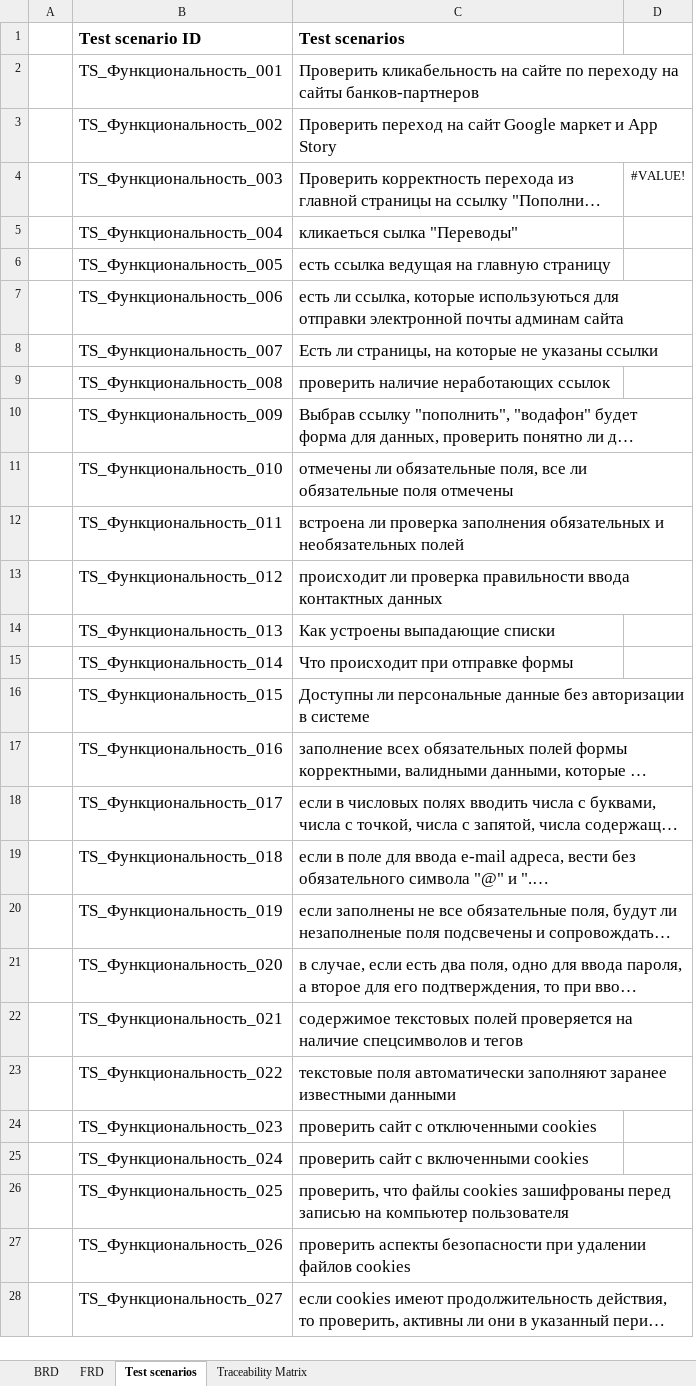
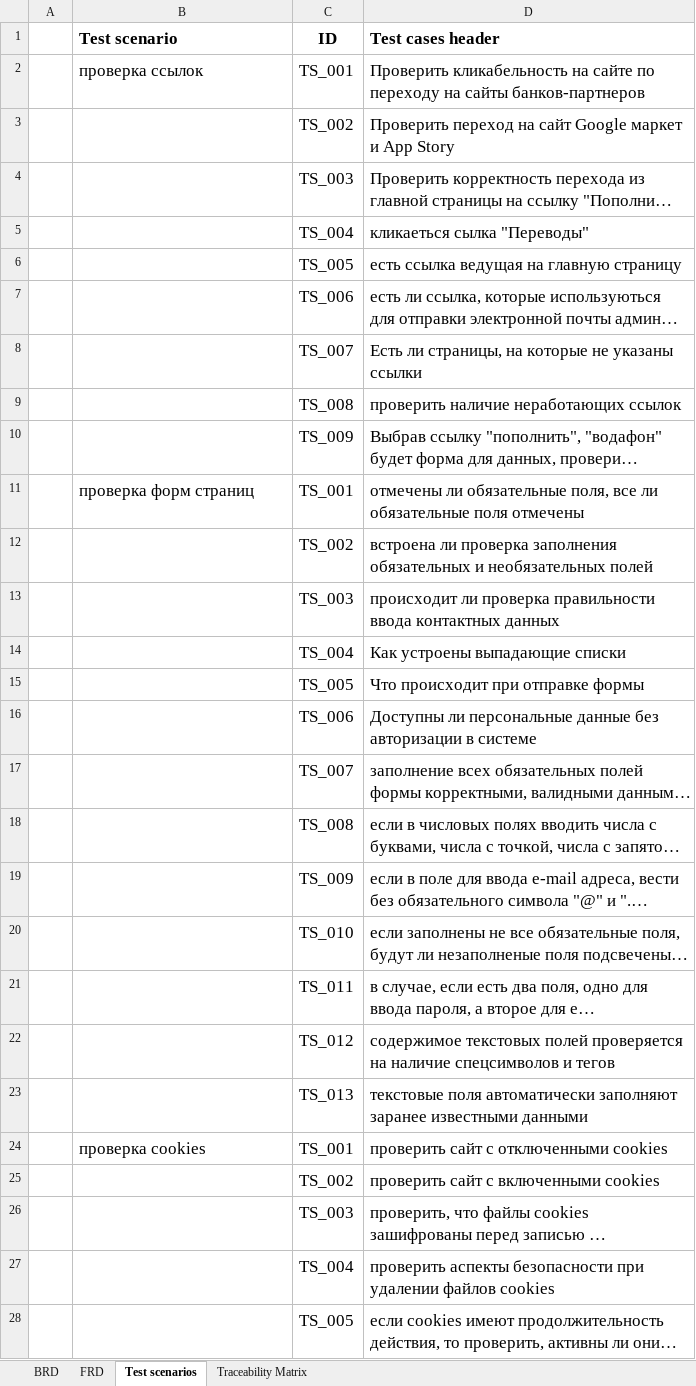
Before and after one commit to VladislavDmitrenko/Manual_Testing, an Excel workbook: Homework_3/Portmone_Vlad_Dmytrenko.xlsx, sheet Test scenarios, drawn as a sheet; only a part is shown; long unchanged cells end in …; values as stored, in another font and other column widths than the file's, no borders; removed rows and columns are numbered as before the commit, all else as after; the diff covers the shown part only; the diff names each change by its address in the sheet, - before the commit and + after, or states it on an @@ line.

```diff
--- a/Homework_3/Portmone_Vlad_Dmytrenko.xlsx (sheet Test scenarios)
+++ b/Homework_3/Portmone_Vlad_Dmytrenko.xlsx (sheet Test scenarios)
+column C, rows 2-28: TS_001 | TS_002 | TS_003 | TS_004 | TS_005 | TS_006 | TS_007 | TS_008 | TS_009 | TS_001 | TS_002 | TS_003 | TS_004 | TS_005 | TS_006 | TS_007 | TS_008 | TS_009 | TS_010 | TS_011 | TS_012 | TS_013 | TS_001 | TS_002 | TS_003 | TS_004 | TS_005
-column D, row 4: #VALUE!
-row 1:  | Test scenario ID | Test scenarios
+row 1:  | Test scenario | ID | Test cases header
-B2: TS_Функциональность_001
+B2: проверка ссылок
-B3: TS_Функциональность_002
+B3: (empty)
-B4: TS_Функциональность_003
+B4: (empty)
-B5: TS_Функциональность_004
+B5: (empty)
-B6: TS_Функциональность_005
+B6: (empty)
-B7: TS_Функциональность_006
+B7: (empty)
-B8: TS_Функциональность_007
+B8: (empty)
-B9: TS_Функциональность_008
+B9: (empty)
-B10: TS_Функциональность_009
+B10: (empty)
-B11: TS_Функциональность_010
+B11: проверка форм страниц
-B12: TS_Функциональность_011
+B12: (empty)
-B13: TS_Функциональность_012
+B13: (empty)
-B14: TS_Функциональность_013
+B14: (empty)
-B15: TS_Функциональность_014
+B15: (empty)
-B16: TS_Функциональность_015
+B16: (empty)
-B17: TS_Функциональность_016
+B17: (empty)
-B18: TS_Функциональность_017
+B18: (empty)
-B19: TS_Функциональность_018
+B19: (empty)
-B20: TS_Функциональность_019
+B20: (empty)
-B21: TS_Функциональность_020
+B21: (empty)
-B22: TS_Функциональность_021
+B22: (empty)
-B23: TS_Функциональность_022
+B23: (empty)
-B24: TS_Функциональность_023
+B24: проверка cookies
-B25: TS_Функциональность_024
+B25: (empty)
-B26: TS_Функциональность_025
+B26: (empty)
-B27: TS_Функциональность_026
+B27: (empty)
-B28: TS_Функциональность_027
+B28: (empty)
```
Also changed, not shown: 13 added rows and 54 edited cells elsewhere in this sheet, sheet Traceability Matrix, formulas that keep their value.
